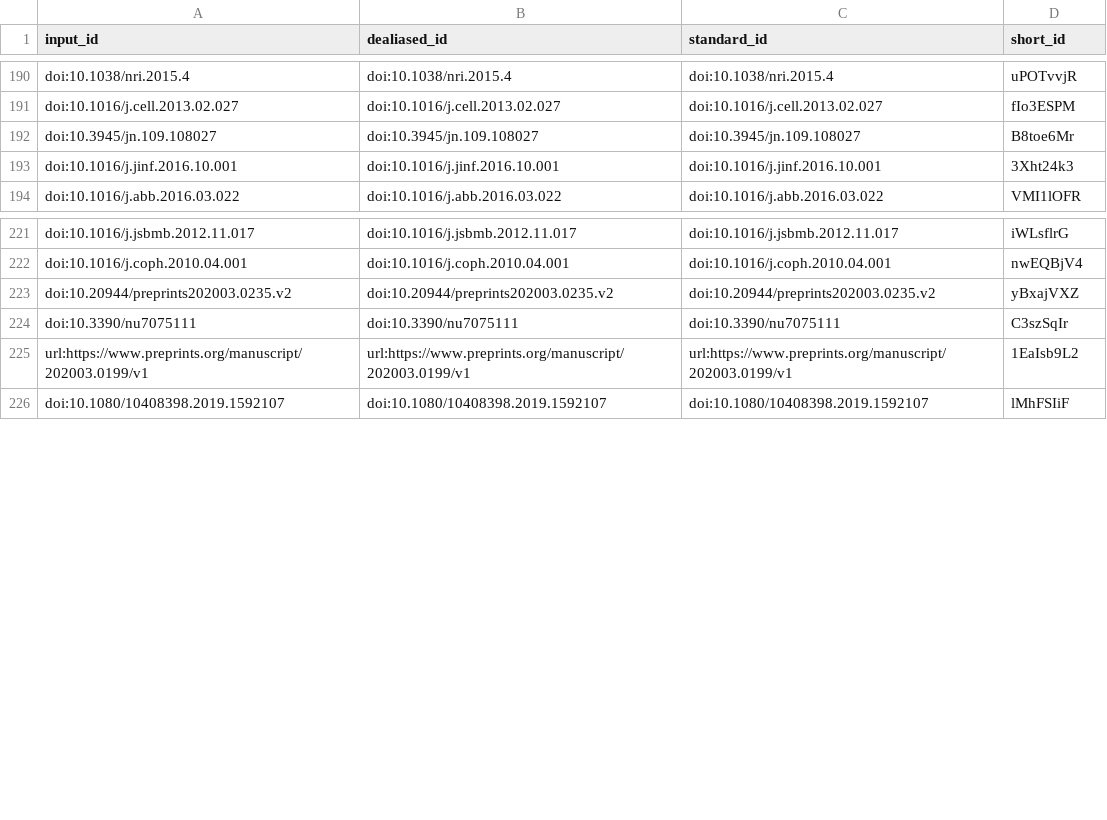
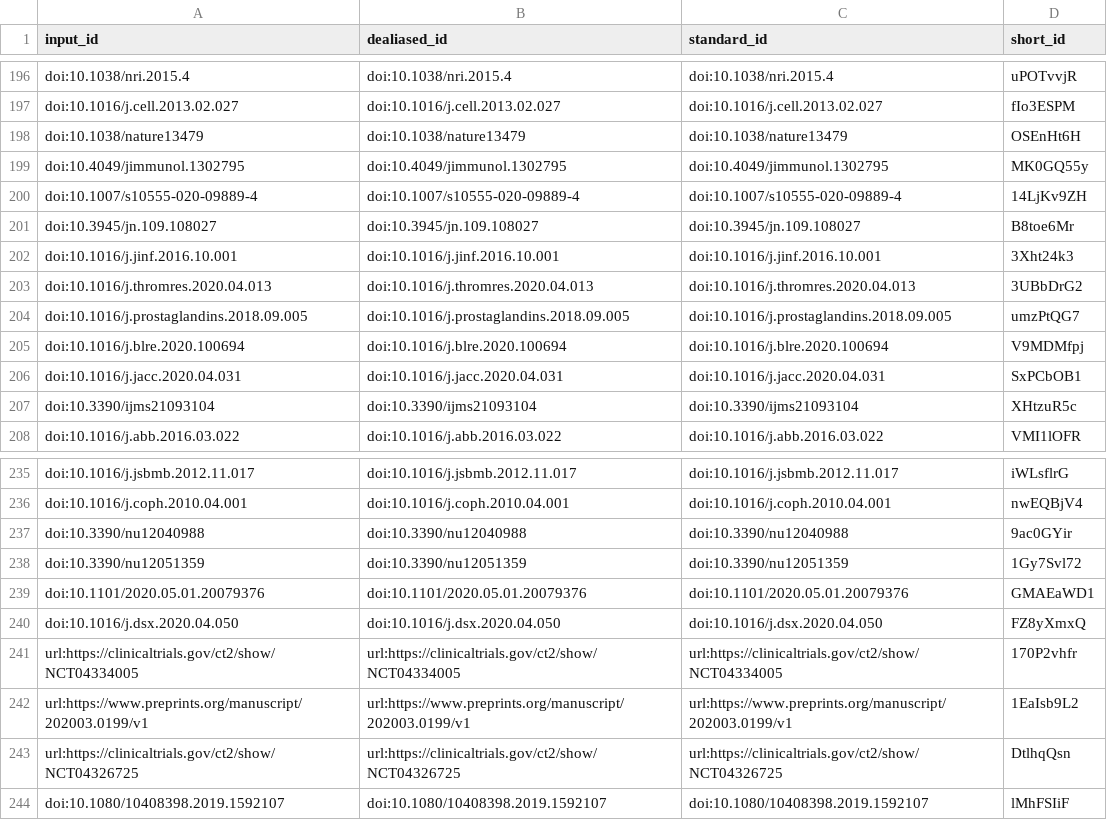
Before and after one commit to greenelab/covid19-review, a TSV file: citations.tsv, drawn as a sheet; only a part is shown, gaps mark what is left out; removed rows and columns are numbered as before the commit, all else as after; the diff covers the shown part only; the diff names each change by its address in the sheet, - before the commit and + after, or states it on an @@ line.

Commit message:
Merge pull request #314 from RLordan/patch-6 [ci skip]
This build is based on
https://github.com/greenelab/covid19-review/commit/857974a3f6400f94d5d0ff95bf2093e1dfe5b80b.

This commit was created by the following CI build and job:
https://github.com/greenelab/covid19-review/commit/857974a3f6400f94d5d0ff95bf2093e1dfe5b80b/checks
https://github.com/greenelab/covid19-review/runs/116853448

```diff
--- a/citations.tsv
+++ b/citations.tsv
+row 198: doi:10.1038/nature13479 | doi:10.1038/nature13479 | doi:10.1038/nature13479 | OSEnHt6H
+row 199: doi:10.4049/jimmunol.1302795 | doi:10.4049/jimmunol.1302795 | doi:10.4049/jimmunol.1302795 | MK0GQ55y
+row 200: doi:10.1007/s10555-020-09889-4 | doi:10.1007/s10555-020-09889-4 | doi:10.1007/s10555-020-09889-4 | 14LjKv9ZH
+row 203: doi:10.1016/j.thromres.2020.04.013 | doi:10.1016/j.thromres.2020.04.013 | doi:10.1016/j.thromres.2020.04.013 | 3UBbDrG2
+row 204: doi:10.1016/j.prostaglandins.2018.09.005 | doi:10.1016/j.prostaglandins.2018.09.005 | doi:10.1016/j.prostaglandins.2018.09.005 | umzPtQG7
+row 205: doi:10.1016/j.blre.2020.100694 | doi:10.1016/j.blre.2020.100694 | doi:10.1016/j.blre.2020.100694 | V9MDMfpj
+row 206: doi:10.1016/j.jacc.2020.04.031 | doi:10.1016/j.jacc.2020.04.031 | doi:10.1016/j.jacc.2020.04.031 | SxPCbOB1
+row 207: doi:10.3390/ijms21093104 | doi:10.3390/ijms21093104 | doi:10.3390/ijms21093104 | XHtzuR5c
-row 223: doi:10.20944/preprints202003.0235.v2 | doi:10.20944/preprints202003.0235.v2 | doi:10.20944/preprints202003.0235.v2 | yBxajVXZ
-row 224: doi:10.3390/nu7075111 | doi:10.3390/nu7075111 | doi:10.3390/nu7075111 | C3szSqIr
+row 237: doi:10.3390/nu12040988 | doi:10.3390/nu12040988 | doi:10.3390/nu12040988 | 9ac0GYir
+row 238: doi:10.3390/nu12051359 | doi:10.3390/nu12051359 | doi:10.3390/nu12051359 | 1Gy7Svl72
+row 239: doi:10.1101/2020.05.01.20079376 | doi:10.1101/2020.05.01.20079376 | doi:10.1101/2020.05.01.20079376 | GMAEaWD1
+row 240: doi:10.1016/j.dsx.2020.04.050 | doi:10.1016/j.dsx.2020.04.050 | doi:10.1016/j.dsx.2020.04.050 | FZ8yXmxQ
+row 241: url:https://clinicaltrials.gov/ct2/show/NCT04334005 | url:https://clinicaltrials.gov/ct2/show/NCT04334005 | url:https://clinicaltrials.gov/ct2/show/NCT04334005 | 170P2vhfr
+row 243: url:https://clinicaltrials.gov/ct2/show/NCT04326725 | url:https://clinicaltrials.gov/ct2/show/NCT04326725 | url:https://clinicaltrials.gov/ct2/show/NCT04326725 | DtlhqQsn
```
Also changed, not shown: 6 added rows elsewhere in this file, 9 other files.
